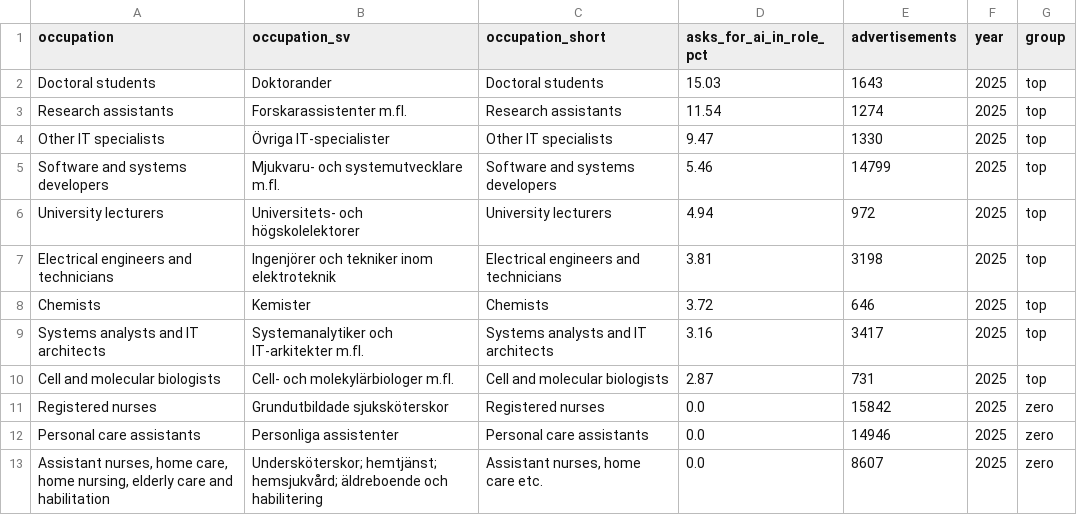
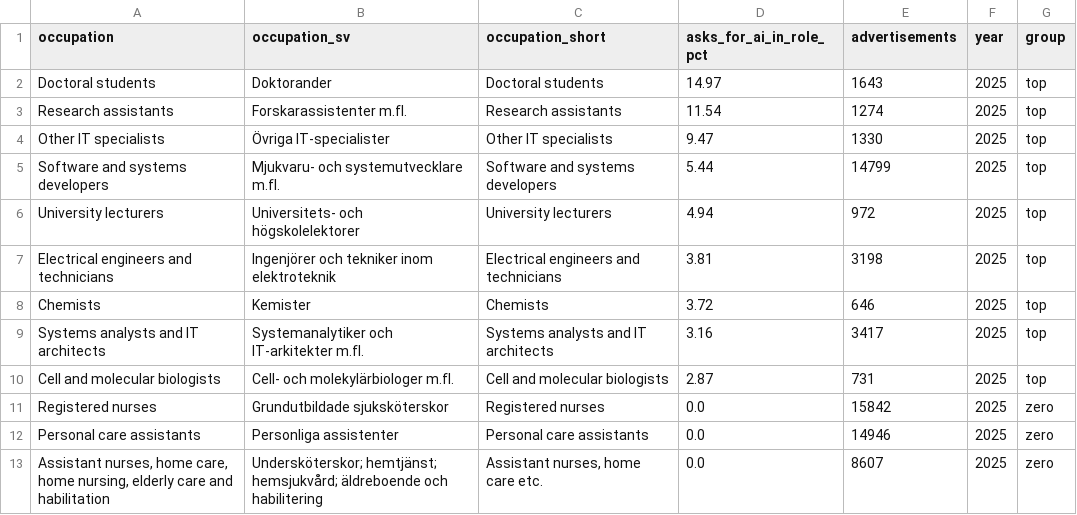
Before and after one commit to ai-econ-lab/ai-econ-lab.github.io, a CSV file: docs/assets/data/occupations_ai_demand.csv, drawn as a sheet.

```diff
--- a/docs/assets/data/occupations_ai_demand.csv
+++ b/docs/assets/data/occupations_ai_demand.csv
@@ -1,6 +1,6 @@
 occupation,occupation_sv,occupation_short,asks_for_ai_in_role_pct,advertisements,year,group
-Doctoral students,Doktorander,Doctoral students,15.03,1643,2025,top
+Doctoral students,Doktorander,Doctoral students,14.97,1643,2025,top
 Research assistants,Forskarassistenter m.fl.,Research assistants,11.54,1274,2025,top
 Other IT specialists,Övriga IT-specialister,Other IT specialists,9.47,1330,2025,top
-Software and systems developers,Mjukvaru- och systemutvecklare m.fl.,Software and systems developers,5.46,14799,2025,top
+Software and systems developers,Mjukvaru- och systemutvecklare m.fl.,Software and systems developers,5.44,14799,2025,top
 University lecturers,Universitets- och högskolelektorer,University lecturers,4.94,972,2025,top
```
Also changed, not shown: docs/assets/data/ai_in_demand_trend.csv, docs/assets/data/monthly_ai_share.csv, 17 other files.
